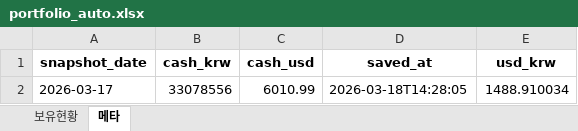
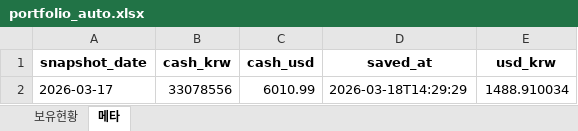
Before and after one commit to ssungjun83/invest_diary, an Excel workbook: portfolio_auto.xlsx, sheet 메타, drawn as a sheet; values as stored, in another font and other column widths than the file's, no borders; the diff names each change by its address in the sheet, - before the commit and + after, or states it on an @@ line.

Commit message:
auto: portfolio snapshot 2026-03-17 (2026-03-18T14:29:29)

```diff
--- a/portfolio_auto.xlsx (sheet 메타)
+++ b/portfolio_auto.xlsx (sheet 메타)
-D2 (saved_at): 2026-03-18T14:28:05
+D2 (saved_at): 2026-03-18T14:29:29
```
